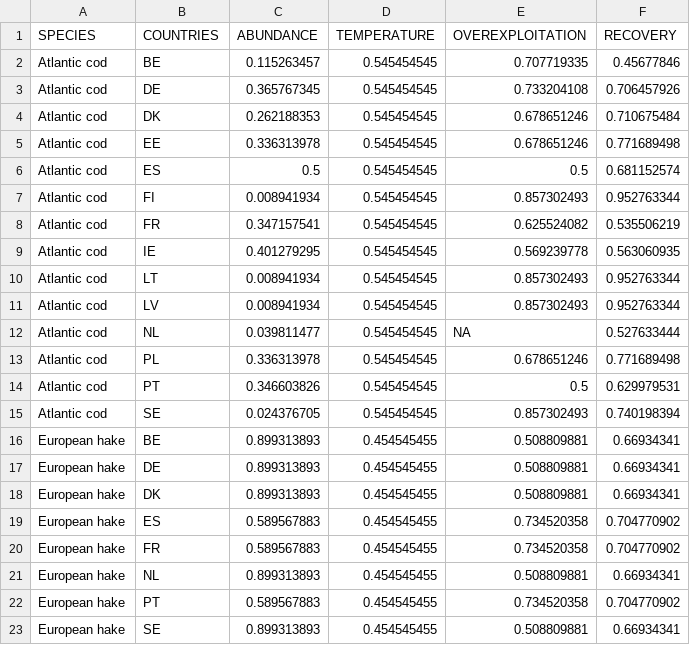
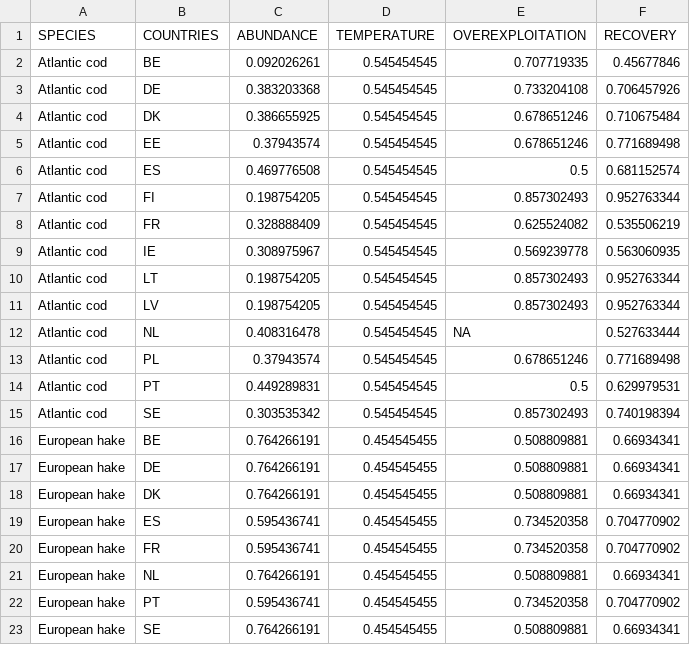
Before and after one commit to futureoceanslab/Fisheries-Resilience-Index, a CSV file: data/ecological_factors_country.csv, drawn as a sheet.

```diff
--- a/data/ecological_factors_country.csv
+++ b/data/ecological_factors_country.csv
@@ -1,23 +1,23 @@
 SPECIES,COUNTRIES,ABUNDANCE,TEMPERATURE,OVEREXPLOITATION,RECOVERY
-Atlantic cod,BE,0.115263457,0.545454545,0.707719335,0.45677846
-Atlantic cod,DE,0.365767345,0.545454545,0.733204108,0.706457926
-Atlantic cod,DK,0.262188353,0.545454545,0.678651246,0.710675484
-Atlantic cod,EE,0.336313978,0.545454545,0.678651246,0.771689498
-Atlantic cod,ES,0.5,0.545454545,0.5,0.681152574
-Atlantic cod,FI,0.008941934,0.545454545,0.857302493,0.952763344
-Atlantic cod,FR,0.347157541,0.545454545,0.625524082,0.535506219
-Atlantic cod,IE,0.401279295,0.545454545,0.569239778,0.563060935
-Atlantic cod,LT,0.008941934,0.545454545,0.857302493,0.952763344
-Atlantic cod,LV,0.008941934,0.545454545,0.857302493,0.952763344
-Atlantic cod,NL,0.039811477,0.545454545,NA,0.527633444
-Atlantic cod,PL,0.336313978,0.545454545,0.678651246,0.771689498
-Atlantic cod,PT,0.346603826,0.545454545,0.5,0.629979531
-Atlantic cod,SE,0.024376705,0.545454545,0.857302493,0.740198394
-European hake,BE,0.899313893,0.454545455,0.508809881,0.66934341
-European hake,DE,0.899313893,0.454545455,0.508809881,0.66934341
-European hake,DK,0.899313893,0.454545455,0.508809881,0.66934341
-European hake,ES,0.589567883,0.454545455,0.734520358,0.704770902
-European hake,FR,0.589567883,0.454545455,0.734520358,0.704770902
-European hake,NL,0.899313893,0.454545455,0.508809881,0.66934341
-European hake,PT,0.589567883,0.454545455,0.734520358,0.704770902
-European hake,SE,0.899313893,0.454545455,0.508809881,0.66934341
+Atlantic cod,BE,0.092026261,0.545454545,0.707719335,0.45677846
+Atlantic cod,DE,0.383203368,0.545454545,0.733204108,0.706457926
+Atlantic cod,DK,0.386655925,0.545454545,0.678651246,0.710675484
+Atlantic cod,EE,0.37943574,0.545454545,0.678651246,0.771689498
+Atlantic cod,ES,0.469776508,0.545454545,0.5,0.681152574
+Atlantic cod,FI,0.198754205,0.545454545,0.857302493,0.952763344
+Atlantic cod,FR,0.328888409,0.545454545,0.625524082,0.535506219
+Atlantic cod,IE,0.308975967,0.545454545,0.569239778,0.563060935
+Atlantic cod,LT,0.198754205,0.545454545,0.857302493,0.952763344
+Atlantic cod,LV,0.198754205,0.545454545,0.857302493,0.952763344
+Atlantic cod,NL,0.408316478,0.545454545,NA,0.527633444
+Atlantic cod,PL,0.37943574,0.545454545,0.678651246,0.771689498
+Atlantic cod,PT,0.449289831,0.545454545,0.5,0.629979531
+Atlantic cod,SE,0.303535342,0.545454545,0.857302493,0.740198394
+European hake,BE,0.764266191,0.454545455,0.508809881,0.66934341
+European hake,DE,0.764266191,0.454545455,0.508809881,0.66934341
+European hake,DK,0.764266191,0.454545455,0.508809881,0.66934341
+European hake,ES,0.595436741,0.454545455,0.734520358,0.704770902
+European hake,FR,0.595436741,0.454545455,0.734520358,0.704770902
+European hake,NL,0.764266191,0.454545455,0.508809881,0.66934341
+European hake,PT,0.595436741,0.454545455,0.734520358,0.704770902
+European hake,SE,0.764266191,0.454545455,0.508809881,0.66934341
```
Also changed, not shown: data/ecological_factors.csv, 7 other files.
